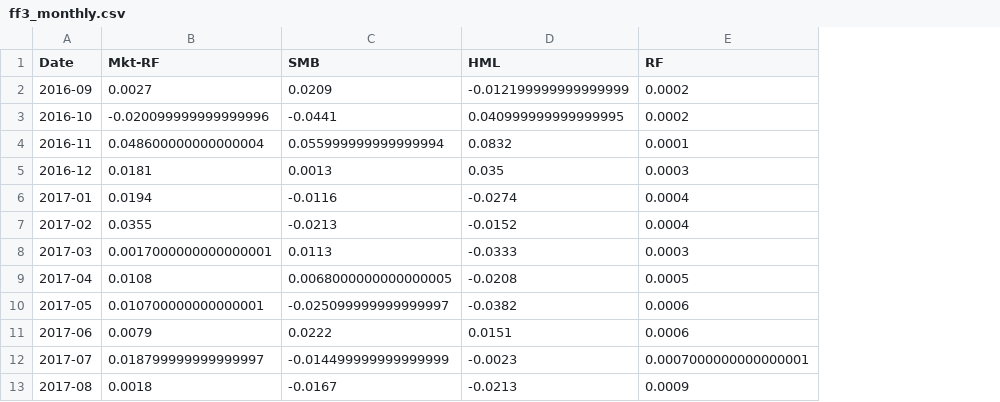
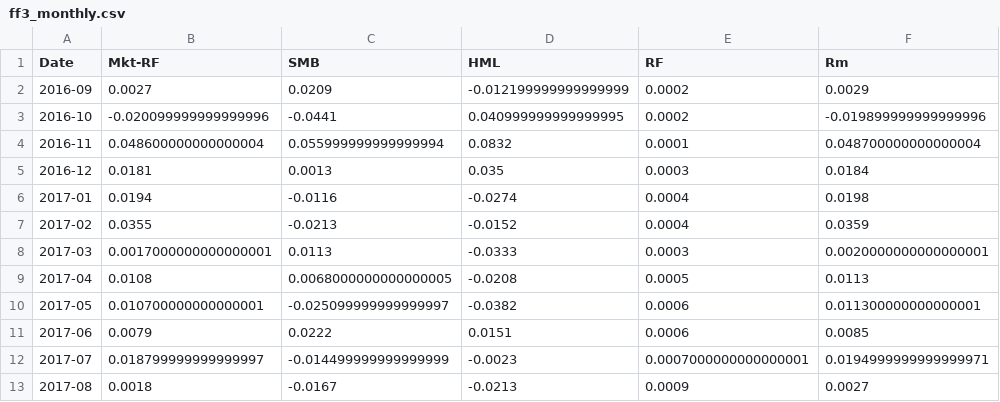
Before and after one commit to shimarinshi/fe5108-portfolio-theory-lab, a CSV file: artifacts/inputs/ff3_monthly.csv, drawn as a sheet; only a part is shown; the diff names each change by its address in the sheet, - before the commit and + after, or states it on an @@ line.

Commit message:
Add files via upload

```diff
--- a/artifacts/inputs/ff3_monthly.csv
+++ b/artifacts/inputs/ff3_monthly.csv
+column F (Rm), rows 2-13: 0.0029 | -0.019899999999999996 | 0.048700000000000004 | 0.0184 | 0.0198 | 0.0359 | 0.0020000000000000001 | 0.0113 | 0.011300000000000001 | 0.0085 | 0.0194999999999999971 | 0.0027
```
